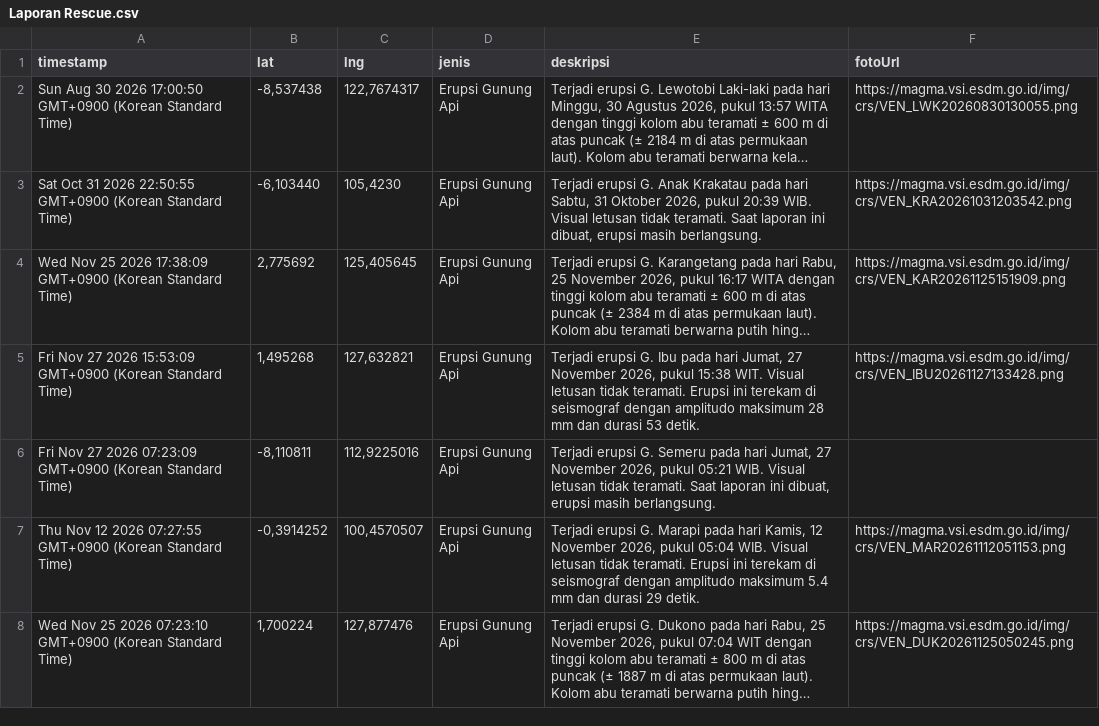
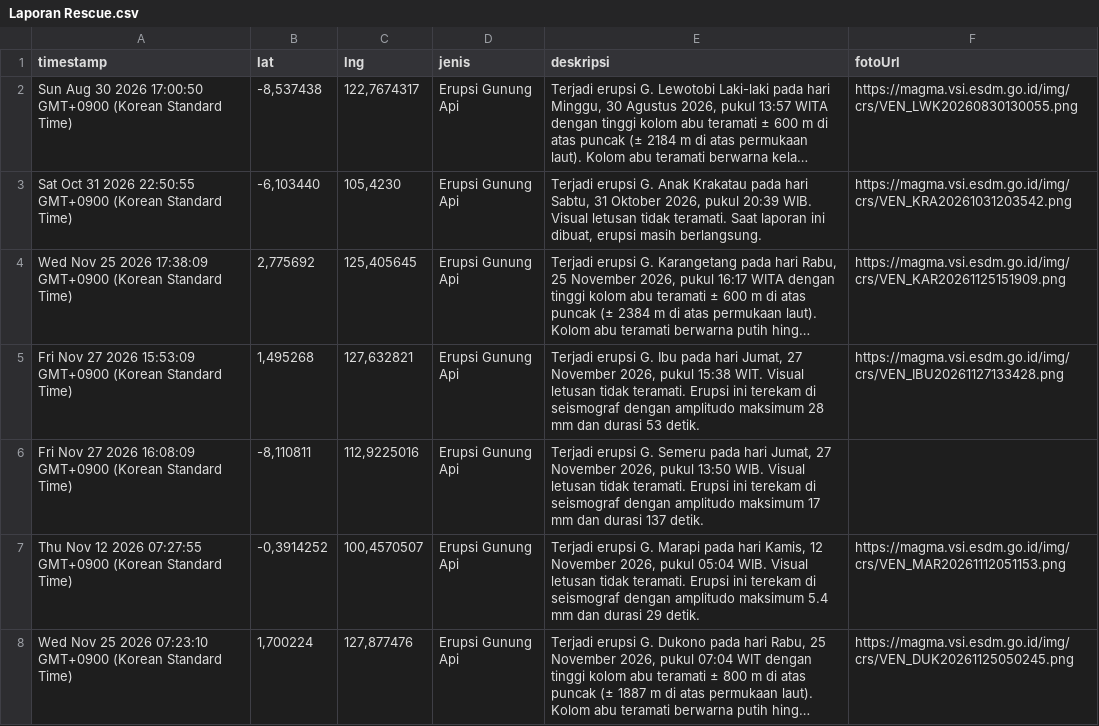
Before and after one commit to gpmlabuangnamrole-cell/Rescue, a CSV file: Laporan Rescue.csv, drawn as a sheet; only a part is shown; long unchanged cells end in ….

Commit message:
Update Laporan Rescue otomatis dari Google Sheet

```diff
--- a/Laporan Rescue.csv
+++ b/Laporan Rescue.csv
@@ -5,3 +5,3 @@
 "Fri Nov 27 2026 15:53:09 GMT+0900 (Korean Standard Time)","1,495268","127,632821","Erupsi Gunung Api","Terjadi erupsi G. Ibu pada hari Jumat, 27 November 2026, pukul 15:38 WIT. Visual letusan tidak teramati. Erupsi ini terekam di seismograf dengan amplitudo maksimum 28 mm dan durasi 53 detik.","https://magma.vsi.esdm.go.id/img/crs/VEN_IBU20261127133428.png"
-"Fri Nov 27 2026 07:23:09 GMT+0900 (Korean Standard Time)","-8,110811","112,9225016","Erupsi Gunung Api","Terjadi erupsi G. Semeru pada hari Jumat, 27 November 2026, pukul 05:21 WIB. Visual letusan tidak teramati. Saat laporan ini dibuat, erupsi masih berlangsung.",""
+"Fri Nov 27 2026 16:08:09 GMT+0900 (Korean Standard Time)","-8,110811","112,9225016","Erupsi Gunung Api","Terjadi erupsi G. Semeru pada hari Jumat, 27 November 2026, pukul 13:50 WIB. Visual letusan tidak teramati. Erupsi ini terekam di seismograf dengan amplitudo maksimum 17 mm dan durasi 137 detik.",""
 "Thu Nov 12 2026 07:27:55 GMT+0900 (Korean Standard Time)","-0,3914252","100,4570507","Erupsi Gunung Api","Terjadi erupsi G. Marapi pada hari Kamis, 12 November 2026, pukul 05:04 WIB. Visual letusan tidak teramati. Erupsi ini terekam di seismograf dengan amplitudo maksimum 5.4 mm dan durasi 29 detik.","https://magma.vsi.esdm.go.id/img/crs/VEN_MAR20261112051153.png"
```
